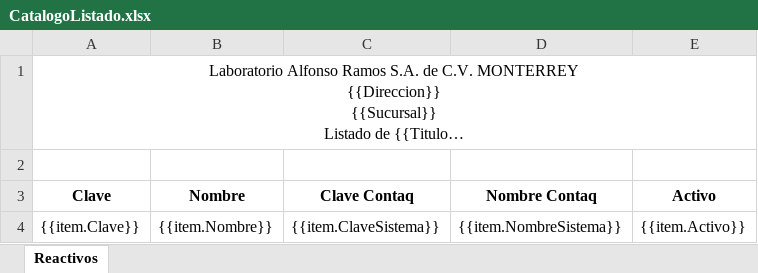
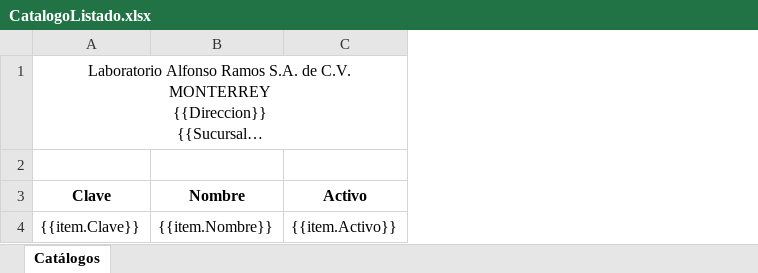
Before and after one commit to SauriX/labbe, an Excel workbook: Service.Catalog/wwwroot/layout/excel/catalog/CatalogoListado.xlsx, sheet Catálogos, drawn as a sheet; long unchanged cells end in …; values as stored, in another font and other column widths than the file's, no borders; charts and pictures not drawn; the diff names each change by its address in the sheet, - before the commit and + after, or states it on an @@ line.

```diff
--- a/Service.Catalog/wwwroot/layout/excel/catalog/CatalogoListado.xlsx (sheet Catálogos)
+++ b/Service.Catalog/wwwroot/layout/excel/catalog/CatalogoListado.xlsx (sheet Catálogos)
-sheet tab: Reactivos
+sheet tab: Catálogos
-column C (Clave Contaq), row 4: {{item.ClaveSistema}}
-column D (Nombre Contaq), row 4: {{item.NombreSistema}}
```
Also changed, not shown: Service.Catalog/wwwroot/layout/excel/catalog/AreaFormulario.xlsx, Service.Catalog/wwwroot/layout/excel/catalog/CatalogoFormulario.xlsx, 16 other files.
